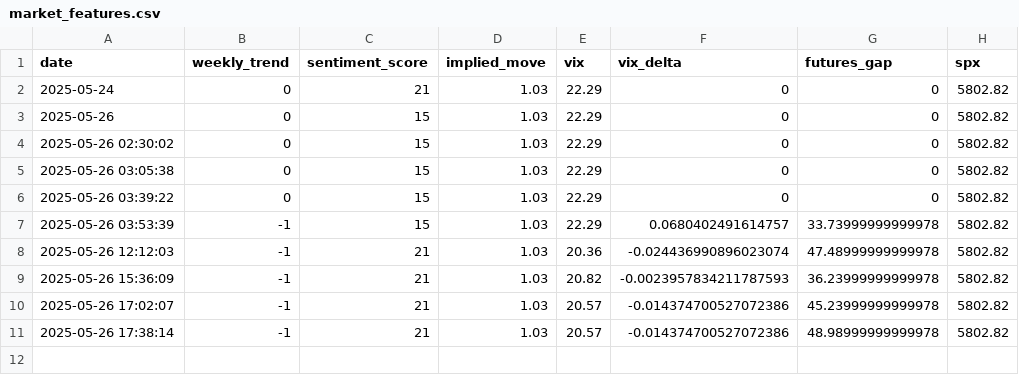
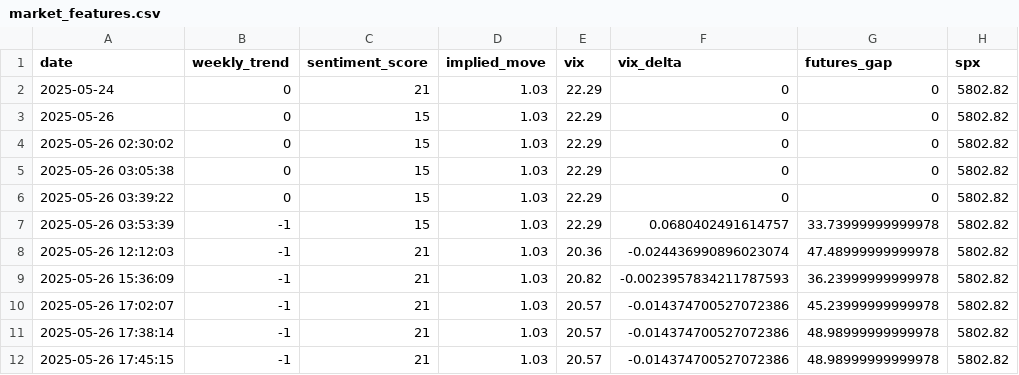
Before and after one commit to PadhmaCebolu/market-alert-bot, a CSV file: data/market_features.csv, drawn as a sheet.

```diff
--- a/data/market_features.csv
+++ b/data/market_features.csv
@@ -11 +11,2 @@ date,weekly_trend,sentiment_score,implied_move,vix,vix_delta,futures_gap,spx
 2025-05-26 17:38:14,-1,21,1.03,20.57,-0.014374700527072386,48.98999999999978,5802.82
+2025-05-26 17:45:15,-1,21,1.03,20.57,-0.014374700527072386,48.98999999999978,5802.82
```
